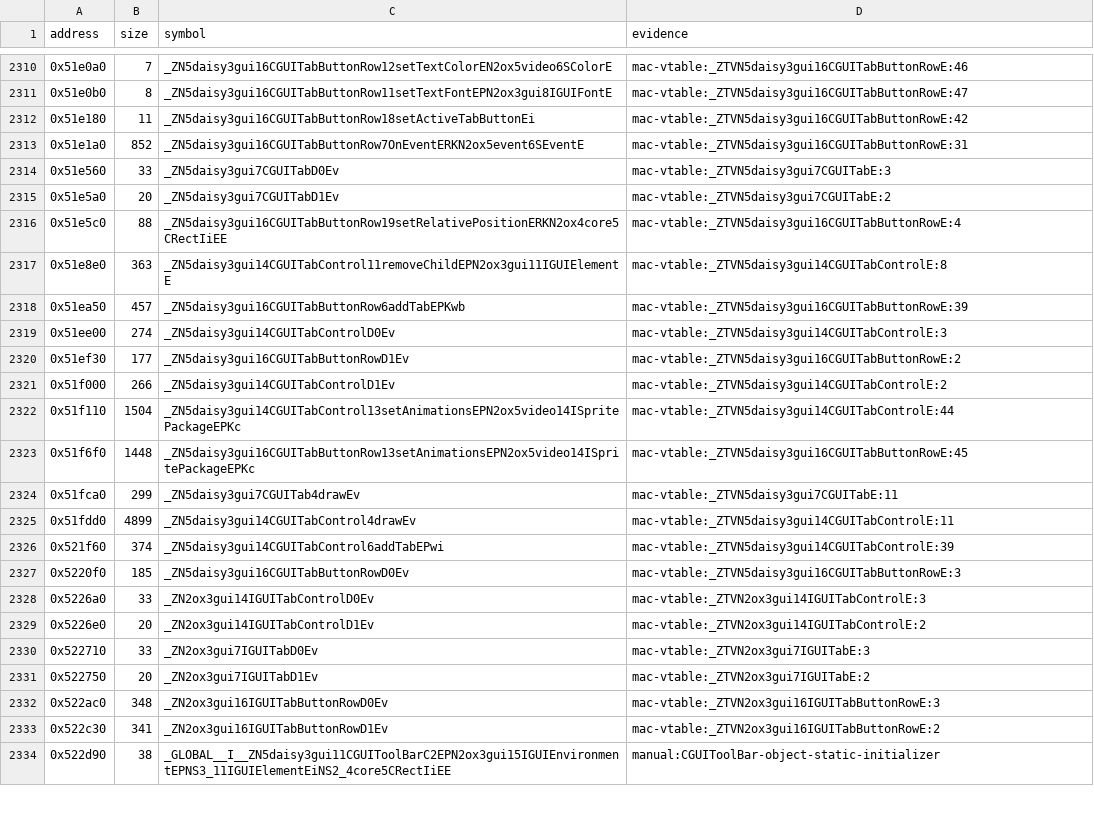
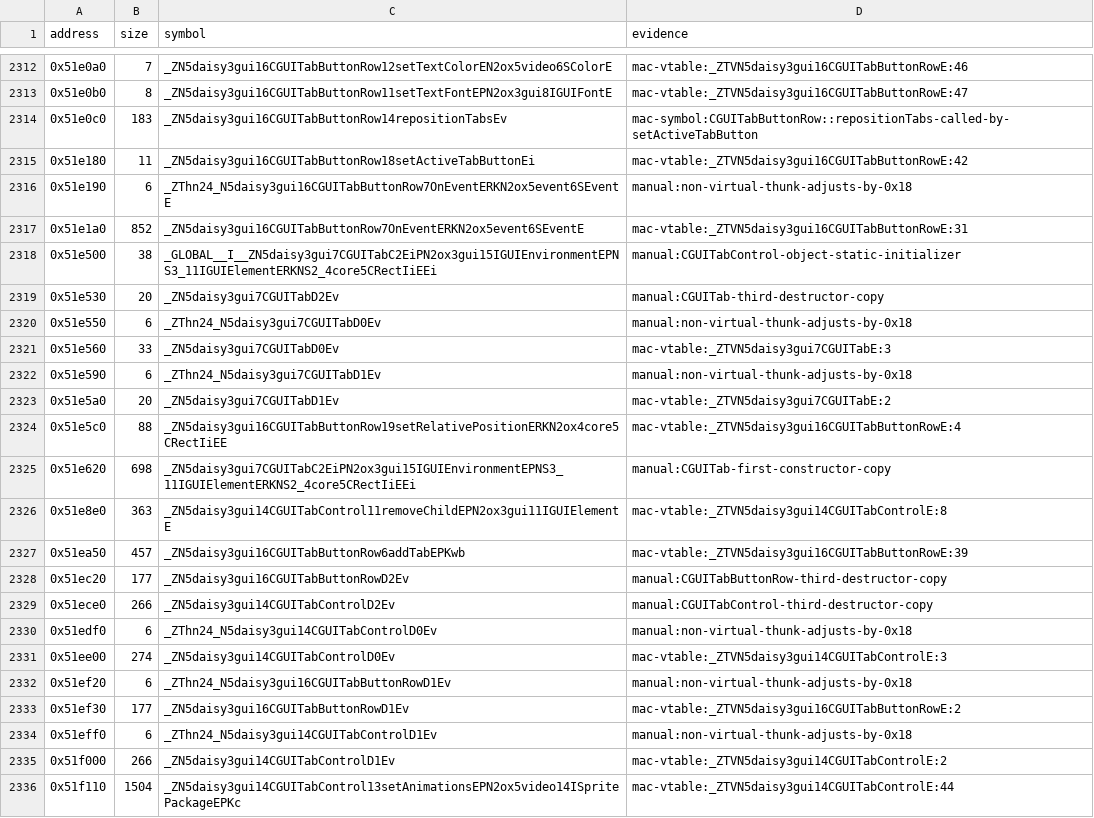
Before and after one commit to banteg/harvest, a TSV file: config/1.18-linux-amd64/symbols.tsv, drawn as a sheet; only a part is shown, gaps mark what is left out; the shorter side is filled out with more unchanged rows; the diff covers the shown part only; the diff names each change by its address in the sheet, - before the commit and + after, or states it on an @@ line.

Commit message:
feat(src): define the IGUIElement and IGUILayout virtuals inline as in the original headers

```diff
--- a/config/1.18-linux-amd64/symbols.tsv
+++ b/config/1.18-linux-amd64/symbols.tsv
+row 2314: 0x51e0c0 | 183 | _ZN5daisy3gui16CGUITabButtonRow14repositionTabsEv | mac-symbol:CGUITabButtonRow::repositionTabs-called-by-setActiveTabButton
+row 2316: 0x51e190 | 6 | _ZThn24_N5daisy3gui16CGUITabButtonRow7OnEventERKN2ox5event6SEventE | manual:non-virtual-thunk-adjusts-by-0x18
+row 2318: 0x51e500 | 38 | _GLOBAL__I__ZN5daisy3gui7CGUITabC2EiPN2ox3gui15IGUIEnvironmentEPNS3_11IGUIElementERKNS2_4core5CRectIiEEi | manual:CGUITabControl-object-static-initializer
+row 2319: 0x51e530 | 20 | _ZN5daisy3gui7CGUITabD2Ev | manual:CGUITab-third-destructor-copy
+row 2320: 0x51e550 | 6 | _ZThn24_N5daisy3gui7CGUITabD0Ev | manual:non-virtual-thunk-adjusts-by-0x18
+row 2322: 0x51e590 | 6 | _ZThn24_N5daisy3gui7CGUITabD1Ev | manual:non-virtual-thunk-adjusts-by-0x18
+row 2325: 0x51e620 | 698 | _ZN5daisy3gui7CGUITabC2EiPN2ox3gui15IGUIEnvironmentEPNS3_11IGUIElementERKNS2_4core5CRectIiEEi | manual:CGUITab-first-constructor-copy
+row 2328: 0x51ec20 | 177 | _ZN5daisy3gui16CGUITabButtonRowD2Ev | manual:CGUITabButtonRow-third-destructor-copy
+row 2329: 0x51ece0 | 266 | _ZN5daisy3gui14CGUITabControlD2Ev | manual:CGUITabControl-third-destructor-copy
+row 2330: 0x51edf0 | 6 | _ZThn24_N5daisy3gui14CGUITabControlD0Ev | manual:non-virtual-thunk-adjusts-by-0x18
+row 2332: 0x51ef20 | 6 | _ZThn24_N5daisy3gui16CGUITabButtonRowD1Ev | manual:non-virtual-thunk-adjusts-by-0x18
+row 2334: 0x51eff0 | 6 | _ZThn24_N5daisy3gui14CGUITabControlD1Ev | manual:non-virtual-thunk-adjusts-by-0x18
```
Also changed, not shown: 16 added rows elsewhere in this file, 1 other file.
